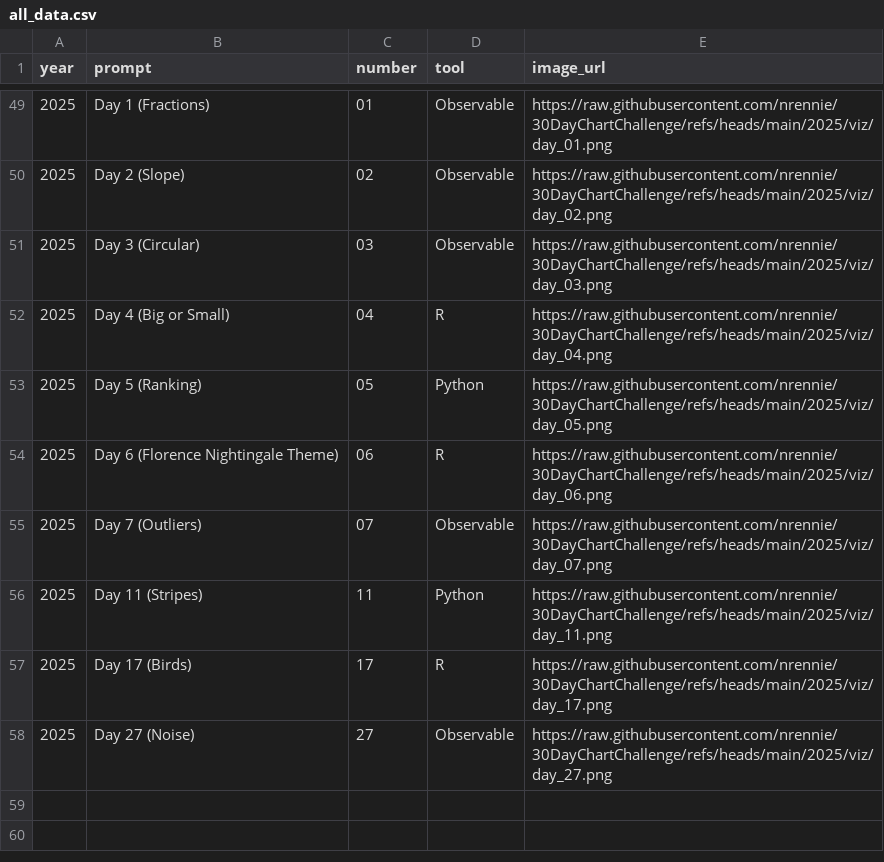
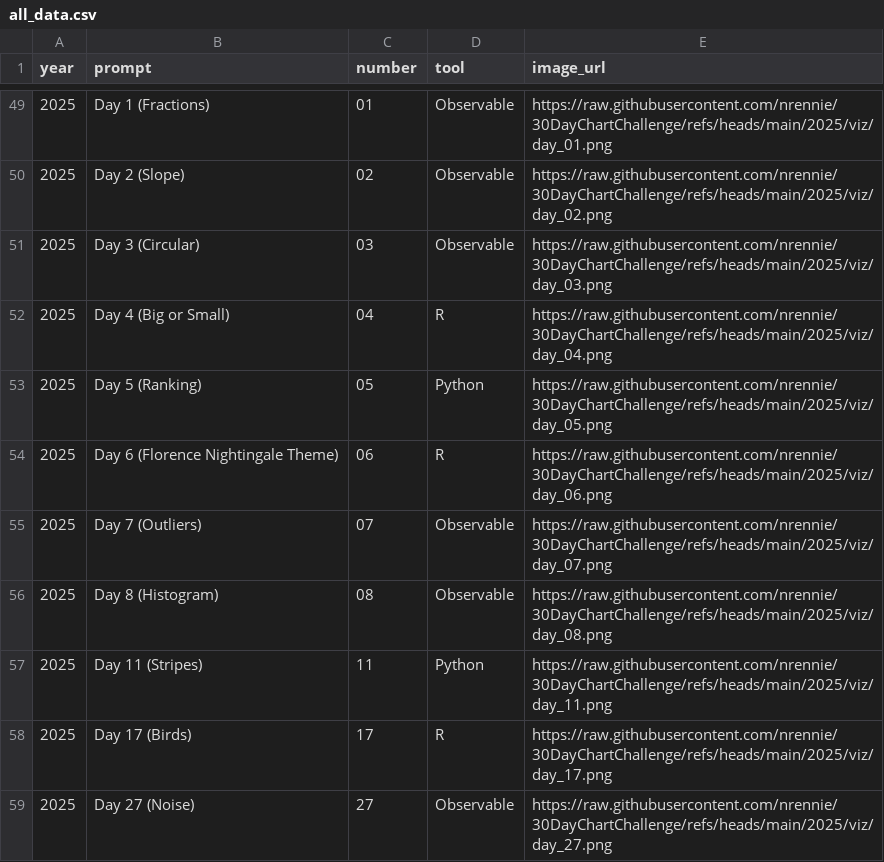
Before and after one commit to nrennie/30DayChartChallenge, a CSV file: data/all_data.csv, drawn as a sheet; only a part is shown, gaps mark what is left out.

Commit message:
update data

```diff
--- a/data/all_data.csv
+++ b/data/all_data.csv
@@ -55,2 +55,3 @@ year,prompt,number,tool,image_url
 2025,Day 7 (Outliers),07,Observable,https://raw.githubusercontent.com/nrennie/30DayChartChallenge/refs/heads/main/2025/viz/day_07.png
+2025,Day 8 (Histogram),08,Observable,https://raw.githubusercontent.com/nrennie/30DayChartChallenge/refs/heads/main/2025/viz/day_08.png
 2025,Day 11 (Stripes),11,Python,https://raw.githubusercontent.com/nrennie/30DayChartChallenge/refs/heads/main/2025/viz/day_11.png
```
Also changed, not shown: 1 other file.
